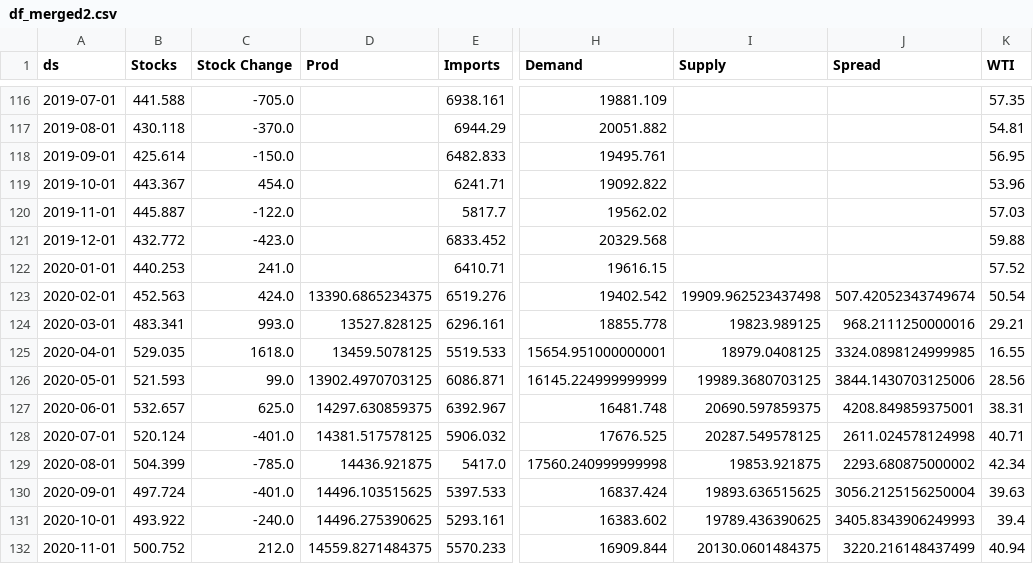
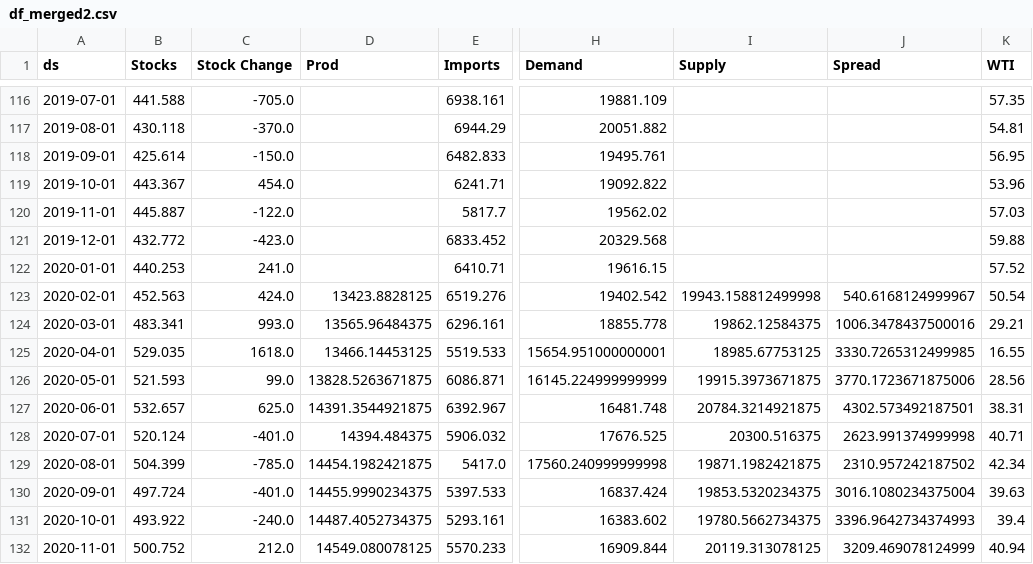
Before and after one commit to JacobBerlinUT/oil-s-d-model, a CSV file: df_merged2.csv, drawn as a sheet; only a part is shown, gaps mark what is left out; the diff covers the shown part only; the diff names each change by its address in the sheet, - before the commit and + after, or states it on an @@ line.

```diff
--- a/df_merged2.csv
+++ b/df_merged2.csv
-D123 (Prod): 13390.6865234375
+D123 (Prod): 13423.8828125
-I123 (Supply): 19909.962523437498
+I123 (Supply): 19943.158812499998
-J123 (Spread): 507.42052343749674
+J123 (Spread): 540.6168124999967
-D124 (Prod): 13527.828125
+D124 (Prod): 13565.96484375
-I124 (Supply): 19823.989125
+I124 (Supply): 19862.12584375
-J124 (Spread): 968.2111250000016
+J124 (Spread): 1006.3478437500016
-D125 (Prod): 13459.5078125
+D125 (Prod): 13466.14453125
-I125 (Supply): 18979.0408125
+I125 (Supply): 18985.67753125
-J125 (Spread): 3324.0898124999985
+J125 (Spread): 3330.7265312499985
-D126 (Prod): 13902.4970703125
+D126 (Prod): 13828.5263671875
-I126 (Supply): 19989.3680703125
+I126 (Supply): 19915.3973671875
-J126 (Spread): 3844.1430703125006
+J126 (Spread): 3770.1723671875006
-D127 (Prod): 14297.630859375
+D127 (Prod): 14391.3544921875
-I127 (Supply): 20690.597859375
+I127 (Supply): 20784.3214921875
-J127 (Spread): 4208.849859375001
+J127 (Spread): 4302.573492187501
-D128 (Prod): 14381.517578125
+D128 (Prod): 14394.484375
-I128 (Supply): 20287.549578125
+I128 (Supply): 20300.516375
-J128 (Spread): 2611.024578124998
+J128 (Spread): 2623.991374999998
-D129 (Prod): 14436.921875
+D129 (Prod): 14454.1982421875
-I129 (Supply): 19853.921875
+I129 (Supply): 19871.1982421875
-J129 (Spread): 2293.680875000002
+J129 (Spread): 2310.957242187502
-D130 (Prod): 14496.103515625
+D130 (Prod): 14455.9990234375
-I130 (Supply): 19893.636515625
+I130 (Supply): 19853.5320234375
-J130 (Spread): 3056.2125156250004
+J130 (Spread): 3016.1080234375004
-D131 (Prod): 14496.275390625
+D131 (Prod): 14487.4052734375
-I131 (Supply): 19789.436390625
+I131 (Supply): 19780.5662734375
-J131 (Spread): 3405.8343906249993
+J131 (Spread): 3396.9642734374993
-D132 (Prod): 14559.8271484375
+D132 (Prod): 14549.080078125
-I132 (Supply): 20130.0601484375
+I132 (Supply): 20119.313078125
-J132 (Spread): 3220.216148437499
+J132 (Spread): 3209.469078124999
```
Also changed, not shown: 1 added row and 82 edited cells elsewhere in this file.
